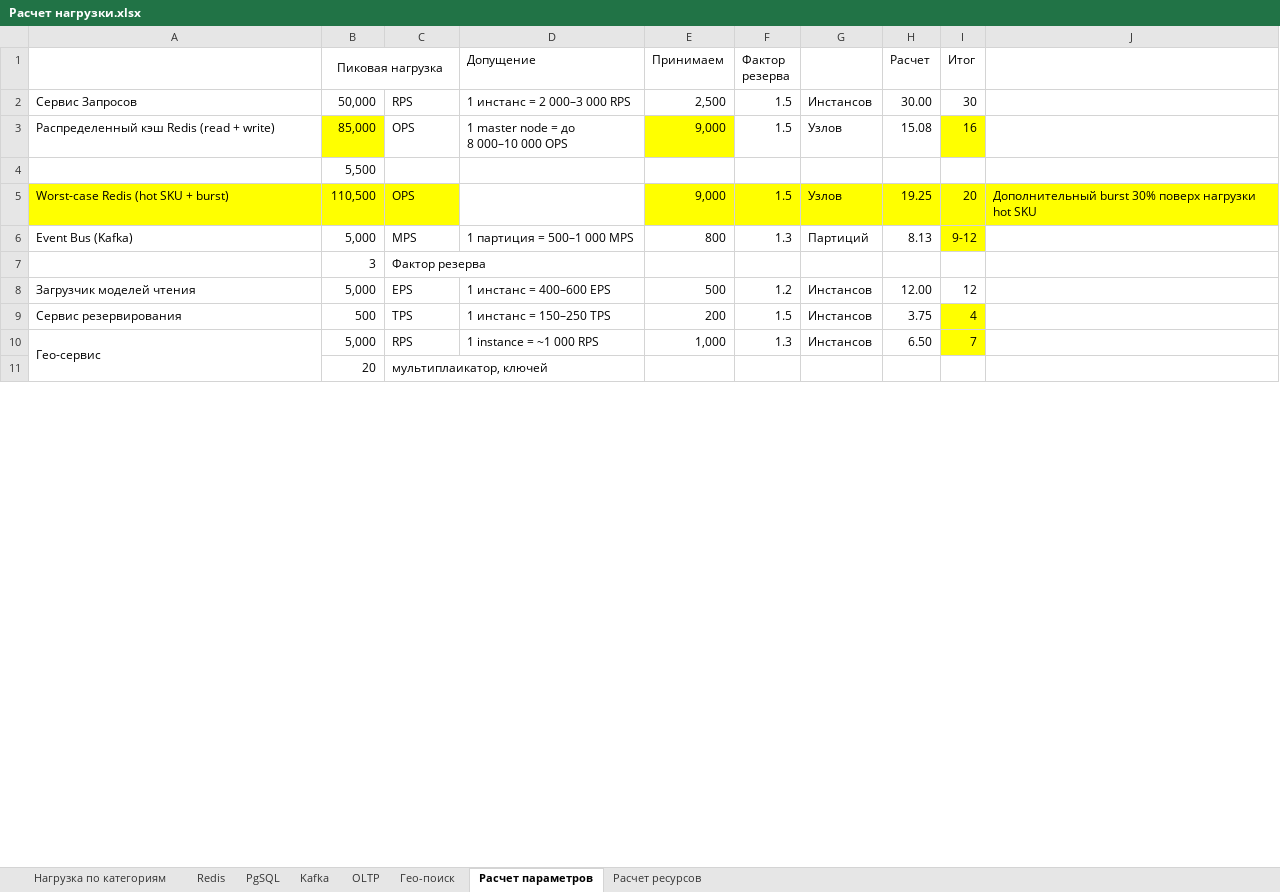
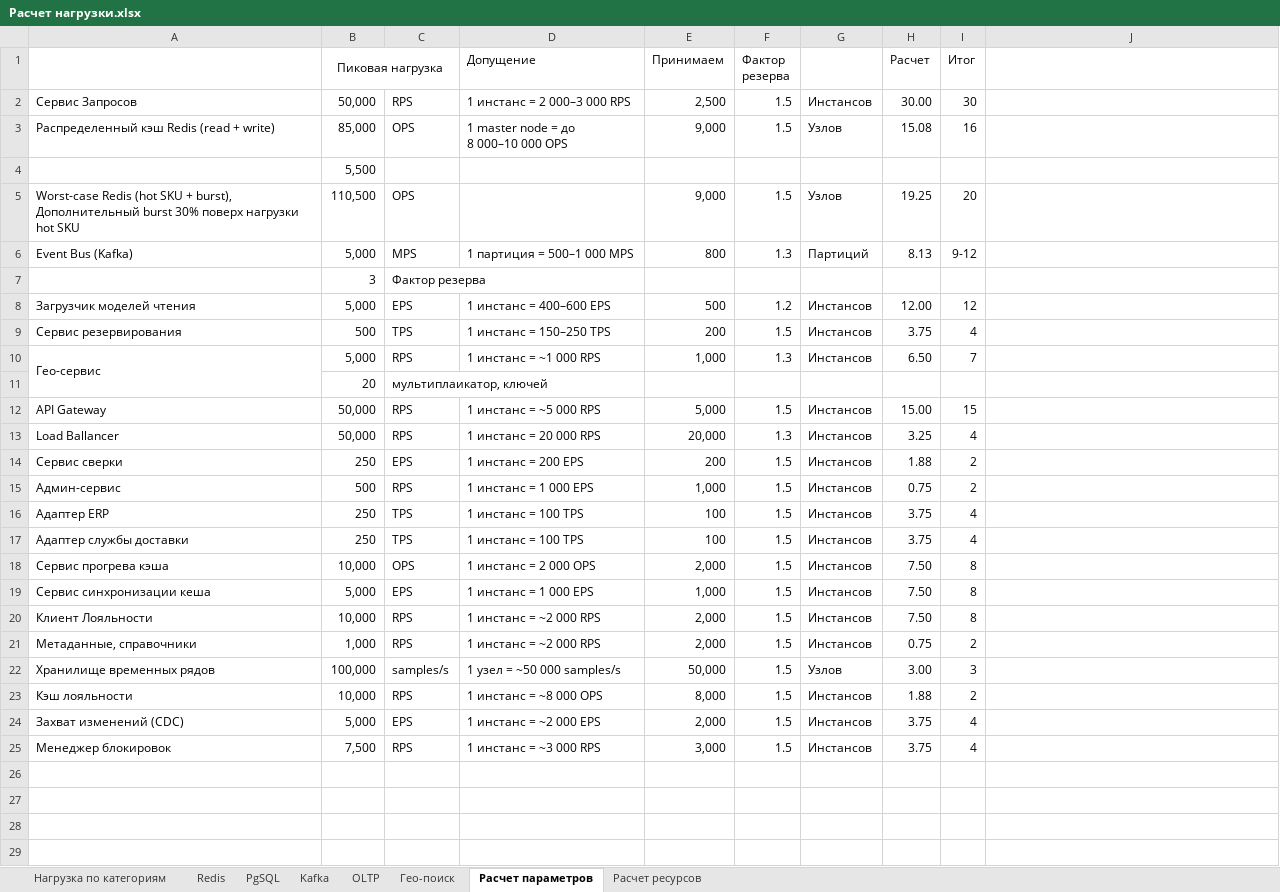
Before and after one commit to taz-mania/k.feoktistov-SD, an Excel workbook: doc/рассчет/Расчет нагрузки.xlsx, sheet Расчет параметров, drawn as a sheet; only a part is shown; values as stored, in another font and other column widths than the file's, no borders; ↵ is a line break in a cell; the diff covers the shown part only; the diff names each change by its address in the sheet, - before the commit and + after, or states it on an @@ line.

```diff
--- a/doc/рассчет/Расчет нагрузки.xlsx (sheet Расчет параметров)
+++ b/doc/рассчет/Расчет нагрузки.xlsx (sheet Расчет параметров)
-B3 fill: #FFFF00
+B3 fill: none
-E3 fill: #FFFF00
+E3 fill: none
-I3 fill: #FFFF00
+I3 fill: none
-A5: …SKU + burst)
+A5: …SKU + burst), ↵ Дополнительный burst 30% поверх нагрузки hot SKU
-A5:C5 fill: #FFFF00
+A5:C5 fill: none
-E5:J5 fill: #FFFF00
+E5:J5 fill: none
-J5: Дополнительный burst 30% поверх нагрузки hot SKU
+J5: (empty)
-I6 fill: #FFFF00
+I6 fill: none
-I9:I10 fill: #FFFF00
+I9:I10 fill: none
-D10 (Допущение): 1 instance = ~1 000 RPS
+D10 (Допущение): 1 инстанс = ~1 000 RPS
+row 12: API Gateway | 50,000 | RPS | 1 инстанс = ~5 000 RPS | 5,000 | 1.5 | Инстансов | 15.00 | 15
+row 13: Load Ballancer | 50,000 | RPS | 1 инстанс = 20 000 RPS | 20,000 | 1.3 | Инстансов | 3.25 | 4
+row 14: Сервис сверки | 250 | EPS | 1 инстанс = 200 EPS | 200 | 1.5 | Инстансов | 1.88 | 2
+row 15: Админ-сервис | 500 | RPS | 1 инстанс = 1 000 EPS | 1,000 | 1.5 | Инстансов | 0.75 | 2
+row 16: Адаптер ERP | 250 | TPS | 1 инстанс = 100 TPS | 100 | 1.5 | Инстансов | 3.75 | 4
+row 17: Адаптер службы доставки | 250 | TPS | 1 инстанс = 100 TPS | 100 | 1.5 | Инстансов | 3.75 | 4
+row 18: Сервис прогрева кэша | 10,000 | OPS | 1 инстанс = 2 000 OPS | 2,000 | 1.5 | Инстансов | 7.50 | 8
+row 19: Сервис синхронизации кеша | 5,000 | EPS | 1 инстанс = 1 000 EPS | 1,000 | 1.5 | Инстансов | 7.50 | 8
+row 20: Клиент Лояльности | 10,000 | RPS | 1 инстанс = ~2 000 RPS | 2,000 | 1.5 | Инстансов | 7.50 | 8
+row 21: Метаданные, справочники | 1,000 | RPS | 1 инстанс = ~2 000 RPS | 2,000 | 1.5 | Инстансов | 0.75 | 2
+row 22: Хранилище временных рядов | 100,000 | samples/s | 1 узел = ~50 000 samples/s | 50,000 | 1.5 | Узлов | 3.00 | 3
+row 23: Кэш лояльности | 10,000 | RPS | 1 инстанс = ~8 000 OPS | 8,000 | 1.5 | Инстансов | 1.88 | 2
+row 24: Захват изменений (CDC) | 5,000 | EPS | 1 инстанс = ~2 000 EPS | 2,000 | 1.5 | Инстансов | 3.75 | 4
+row 25: Менеджер блокировок | 7,500 | RPS | 1 инстанс = ~3 000 RPS | 3,000 | 1.5 | Инстансов | 3.75 | 4
+row 26: (empty)
+row 27: (empty)
+row 28: (empty)
+row 29: (empty)
```
Also changed, not shown: 1 added row and cell formats elsewhere in this sheet, sheet Расчет ресурсов, sheet Redis, sheet PgSQL, sheet Нагрузка по категориям, sheet Kafka, doc/рассчет/Компоненты сервиса eDA.xlsx, 5 other files.
